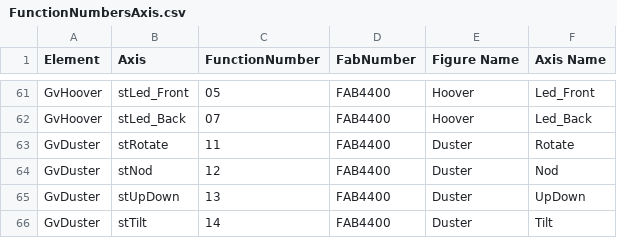
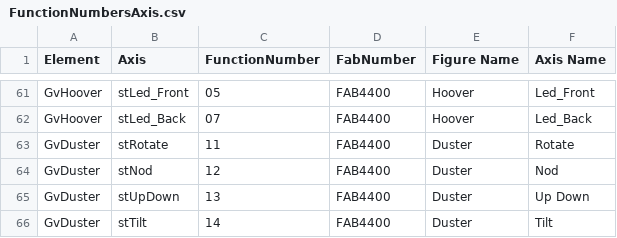
Before and after one commit to EbrahimKaram/AlarmEmbedder, a CSV file: FunctionNumbersAxis.csv, drawn as a sheet; only a part is shown, gaps mark what is left out.

Commit message:
Update FunctionNumbersAxis.csv

```diff
--- a/FunctionNumbersAxis.csv
+++ b/FunctionNumbersAxis.csv
@@ -64,3 +64,3 @@ GvDuster,stRotate,11,FAB4400,Duster,Rotate
 GvDuster,stNod,12,FAB4400,Duster,Nod
-GvDuster,stUpDown,13,FAB4400,Duster,UpDown
+GvDuster,stUpDown,13,FAB4400,Duster,Up Down
 GvDuster,stTilt,14,FAB4400,Duster,Tilt
```
